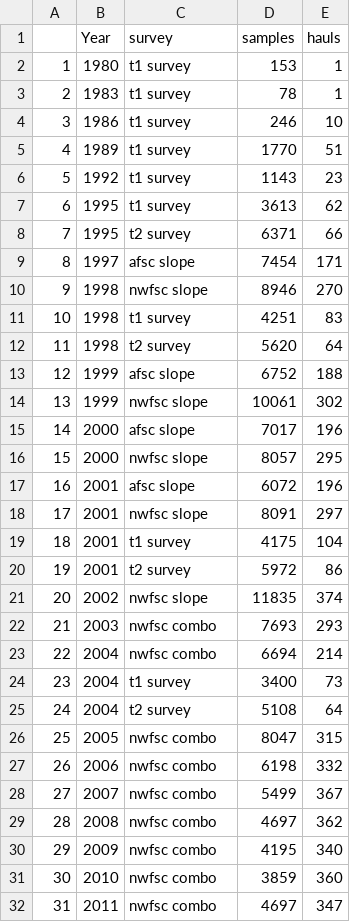
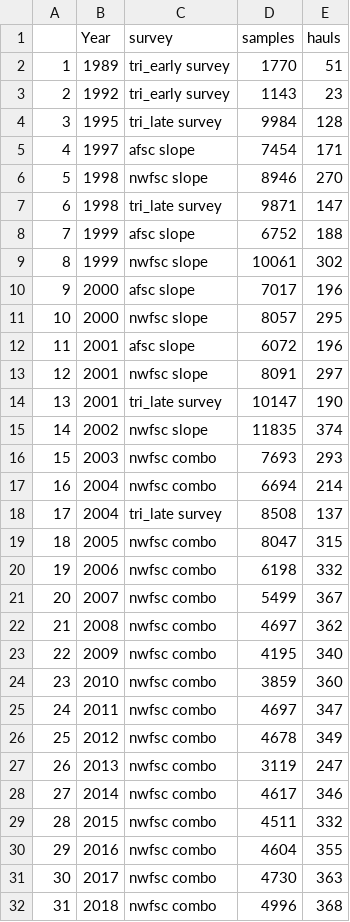
Before and after one commit to pfmc-assessments/shortspine_thornyhead_2023, a CSV file: outputs/surveys/haul.sample.info.master.csv, drawn as a sheet; only a part is shown; the shorter side is filled out with more unchanged rows; removed rows and columns are numbered as before the commit, all else as after; the diff names each change by its address in the sheet, - before the commit and + after, or states it on an @@ line.

Commit message:
update sample and haul info

```diff
--- a/outputs/surveys/haul.sample.info.master.csv
+++ b/outputs/surveys/haul.sample.info.master.csv
-row 2: 1 | 1980 | t1 survey | 153 | 1
-row 3: 2 | 1983 | t1 survey | 78 | 1
-row 4: 3 | 1986 | t1 survey | 246 | 10
@@ column A renumbered from row 2 down @@
-C2:C3 (survey): t1 survey
+C2:C3 (survey): tri_early survey
-row 7: 6 | 1995 | t1 survey | 3613 | 62
-row 8: 7 | 1995 | t2 survey | 6371 | 66
+row 4: 3 | 1995 | tri_late survey | 9984 | 128
-row 11: 10 | 1998 | t1 survey | 4251 | 83
-row 12: 11 | 1998 | t2 survey | 5620 | 64
+row 7: 6 | 1998 | tri_late survey | 9871 | 147
-row 19: 18 | 2001 | t1 survey | 4175 | 104
-row 20: 19 | 2001 | t2 survey | 5972 | 86
+row 14: 13 | 2001 | tri_late survey | 10147 | 190
-row 24: 23 | 2004 | t1 survey | 3400 | 73
-row 25: 24 | 2004 | t2 survey | 5108 | 64
+row 18: 17 | 2004 | tri_late survey | 8508 | 137
```
Also changed, not shown: 1 other file.
